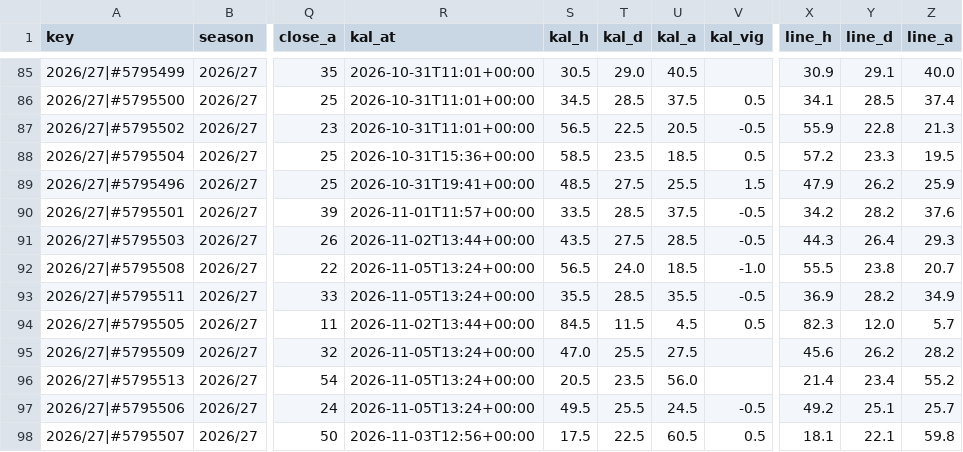
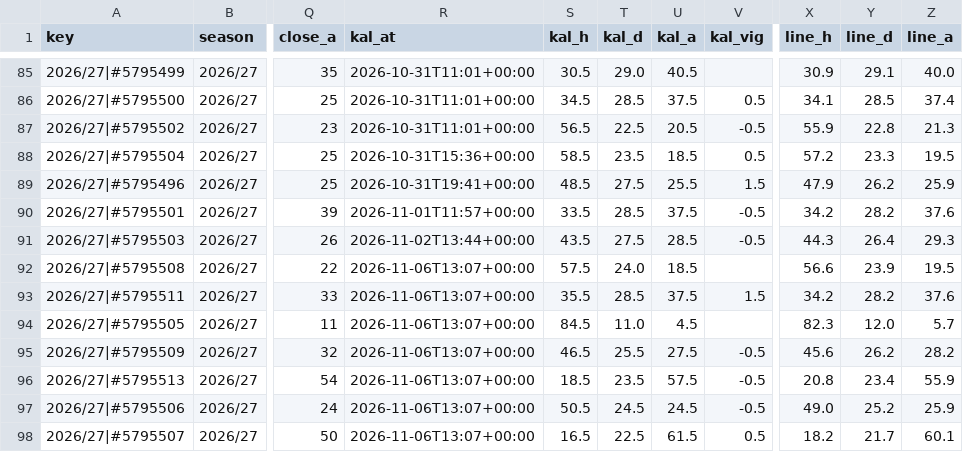
Before and after one commit to iceyfuture/prem_predictor_updated, a CSV file: dashboard/ledger.csv, drawn as a sheet; only a part is shown, gaps mark what is left out; the diff covers the shown part only; the diff names each change by its address in the sheet, - before the commit and + after, or states it on an @@ line.

```diff
--- a/dashboard/ledger.csv
+++ b/dashboard/ledger.csv
-R92:R93 (kal_at): 2026-11-05T13:24+00:00
+R92:R93 (kal_at): 2026-11-06T13:07+00:00
-S92 (kal_h): 56.5
+S92 (kal_h): 57.5
-V92 (kal_vig): -1.0
+V92 (kal_vig): (empty)
-X92 (line_h): 55.5
+X92 (line_h): 56.6
-Y92 (line_d): 23.8
+Y92 (line_d): 23.9
-Z92 (line_a): 20.7
+Z92 (line_a): 19.5
-U93 (kal_a): 35.5
+U93 (kal_a): 37.5
-V93 (kal_vig): -0.5
+V93 (kal_vig): 1.5
-X93 (line_h): 36.9
+X93 (line_h): 34.2
-Z93 (line_a): 34.9
+Z93 (line_a): 37.6
-R94 (kal_at): 2026-11-02T13:44+00:00
+R94 (kal_at): 2026-11-06T13:07+00:00
-T94 (kal_d): 11.5
+T94 (kal_d): 11.0
-V94 (kal_vig): 0.5
+V94 (kal_vig): (empty)
-R95:R97 (kal_at): 2026-11-05T13:24+00:00
+R95:R97 (kal_at): 2026-11-06T13:07+00:00
-S95 (kal_h): 47.0
+S95 (kal_h): 46.5
-V95:V96 (kal_vig): (empty)
+V95:V96 (kal_vig): -0.5
-S96 (kal_h): 20.5
+S96 (kal_h): 18.5
-U96 (kal_a): 56.0
+U96 (kal_a): 57.5
-X96 (line_h): 21.4
+X96 (line_h): 20.8
-Z96 (line_a): 55.2
+Z96 (line_a): 55.9
-S97 (kal_h): 49.5
+S97 (kal_h): 50.5
-T97 (kal_d): 25.5
+T97 (kal_d): 24.5
-X97 (line_h): 49.2
+X97 (line_h): 49.0
-Y97 (line_d): 25.1
+Y97 (line_d): 25.2
-Z97 (line_a): 25.7
+Z97 (line_a): 25.9
-R98 (kal_at): 2026-11-03T12:56+00:00
+R98 (kal_at): 2026-11-06T13:07+00:00
-S98 (kal_h): 17.5
+S98 (kal_h): 16.5
-U98 (kal_a): 60.5
+U98 (kal_a): 61.5
-X98 (line_h): 18.1
+X98 (line_h): 18.2
-Y98 (line_d): 22.1
+Y98 (line_d): 21.7
-Z98 (line_a): 59.8
+Z98 (line_a): 60.1
```
Also changed, not shown: 19 edited cells elsewhere in this file, dashboard/player_ledger.csv, dashboard/props_ledger.csv, 3 other files.
